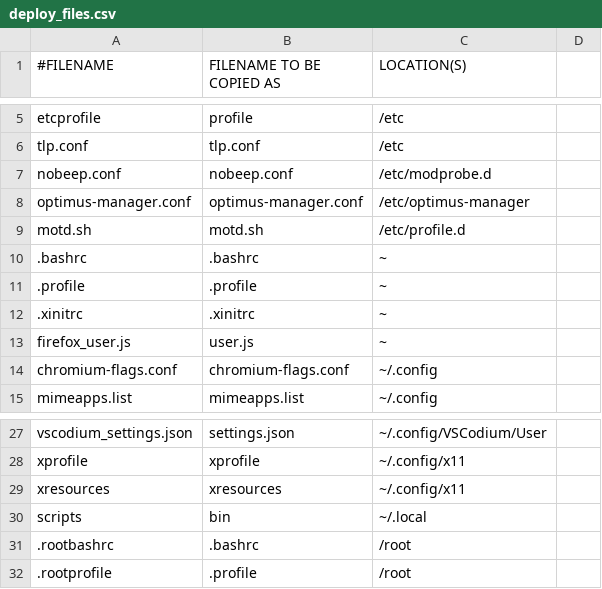
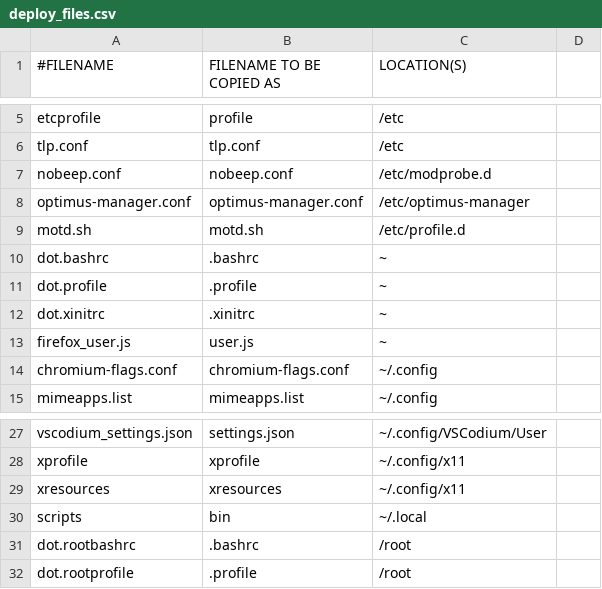
Before and after one commit to royarg02/user_files, a CSV file: deploy_files.csv, drawn as a sheet; only a part is shown, gaps mark what is left out.

```diff
--- a/deploy_files.csv
+++ b/deploy_files.csv
@@ -9,5 +9,5 @@ optimus-manager.conf,optimus-manager.conf,/etc/optimus-manager,
 motd.sh,motd.sh,/etc/profile.d,
-.bashrc,.bashrc,~,
-.profile,.profile,~,
-.xinitrc,.xinitrc,~,
+dot.bashrc,.bashrc,~,
+dot.profile,.profile,~,
+dot.xinitrc,.xinitrc,~,
 firefox_user.js,user.js,~,
@@ -30,3 +30,3 @@ xresources,xresources,~/.config/x11,
 scripts,bin,~/.local,
-.rootbashrc,.bashrc,/root,
-.rootprofile,.profile,/root,
+dot.rootbashrc,.bashrc,/root,
+dot.rootprofile,.profile,/root,
```
Also changed, not shown: 5 other files.
